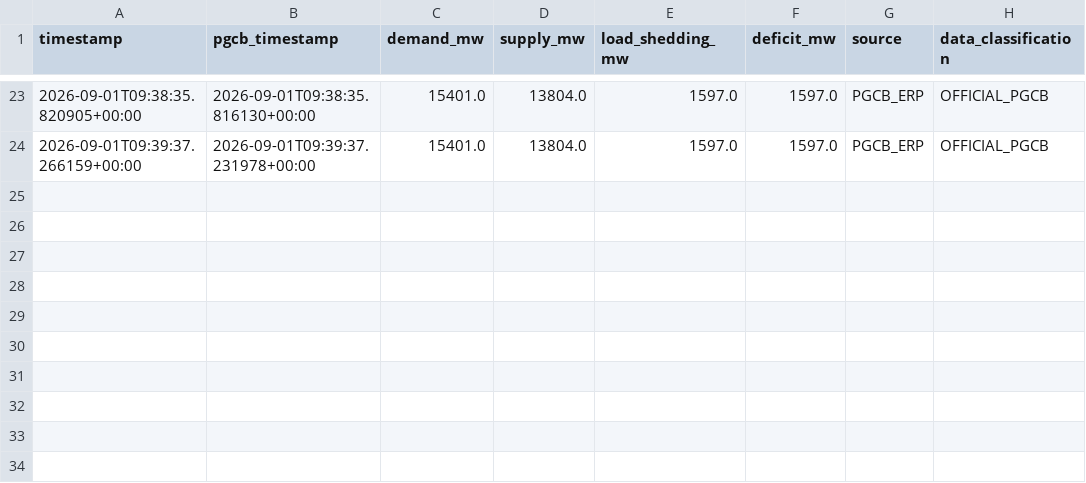
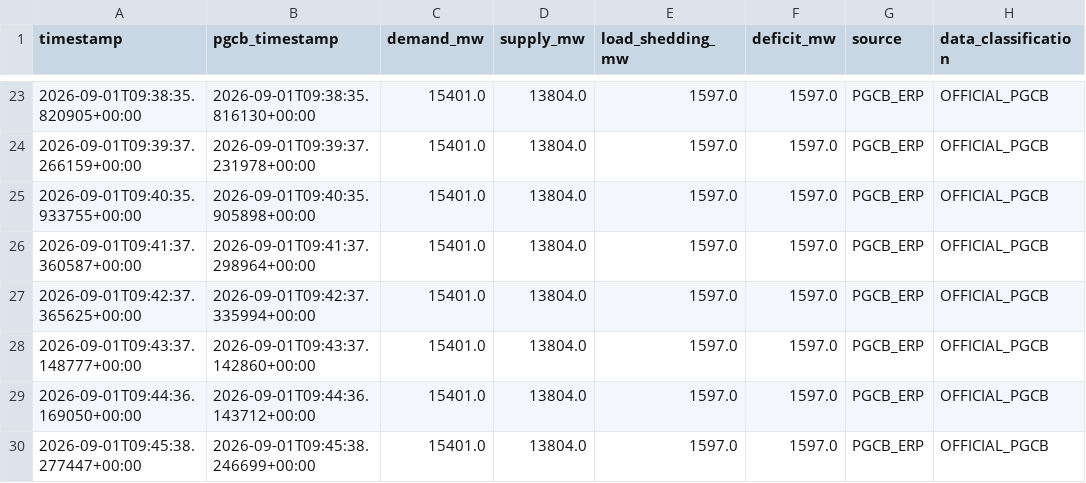
Before and after one commit to lotustanvir/PowerFlex-BD, a CSV file: data/pgcb_demand_history.csv, drawn as a sheet; only a part is shown, gaps mark what is left out; the diff names each change by its address in the sheet, - before the commit and + after, or states it on an @@ line.

Commit message:
Update PGCB demand history

```diff
--- a/data/pgcb_demand_history.csv
+++ b/data/pgcb_demand_history.csv
+row 25: 2026-09-01T09:40:35.933755+00:00 | 2026-09-01T09:40:35.905898+00:00 | 15401.0 | 13804.0 | 1597.0 | 1597.0 | PGCB_ERP | OFFICIAL_PGCB
+row 26: 2026-09-01T09:41:37.360587+00:00 | 2026-09-01T09:41:37.298964+00:00 | 15401.0 | 13804.0 | 1597.0 | 1597.0 | PGCB_ERP | OFFICIAL_PGCB
+row 27: 2026-09-01T09:42:37.365625+00:00 | 2026-09-01T09:42:37.335994+00:00 | 15401.0 | 13804.0 | 1597.0 | 1597.0 | PGCB_ERP | OFFICIAL_PGCB
+row 28: 2026-09-01T09:43:37.148777+00:00 | 2026-09-01T09:43:37.142860+00:00 | 15401.0 | 13804.0 | 1597.0 | 1597.0 | PGCB_ERP | OFFICIAL_PGCB
+row 29: 2026-09-01T09:44:36.169050+00:00 | 2026-09-01T09:44:36.143712+00:00 | 15401.0 | 13804.0 | 1597.0 | 1597.0 | PGCB_ERP | OFFICIAL_PGCB
+row 30: 2026-09-01T09:45:38.277447+00:00 | 2026-09-01T09:45:38.246699+00:00 | 15401.0 | 13804.0 | 1597.0 | 1597.0 | PGCB_ERP | OFFICIAL_PGCB
```
